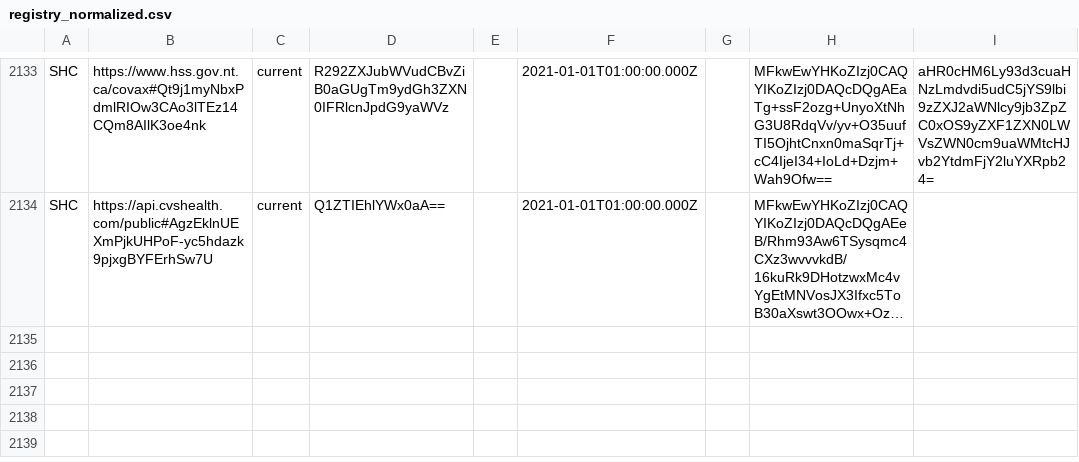
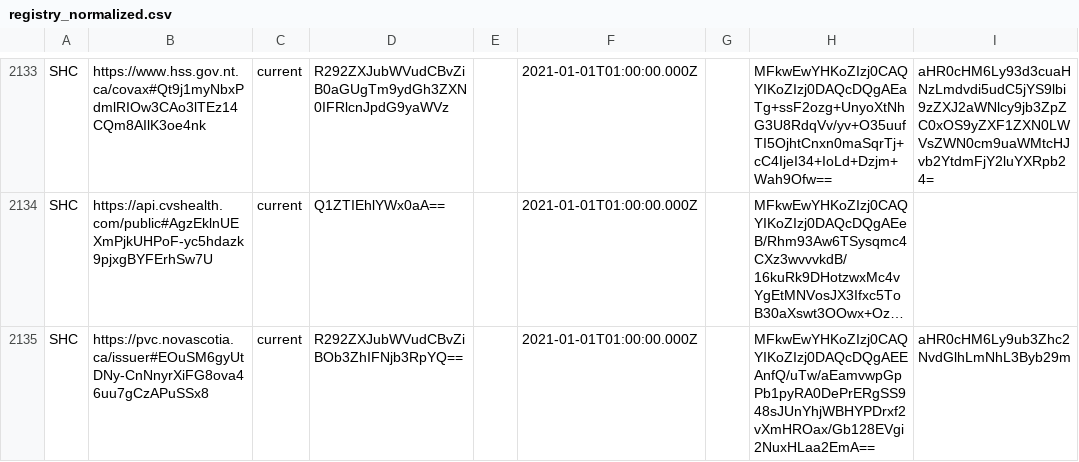
Before and after one commit to Path-Check/trust-registry, a CSV file: registry_normalized.csv, drawn as a sheet; only a part is shown, gaps mark what is left out; long unchanged cells end in …; the diff names each change by its address in the sheet, - before the commit and + after, or states it on an @@ line.

Commit message:
Registry updates for 2023-12-06

```diff
--- a/registry_normalized.csv
+++ b/registry_normalized.csv
+row 2135: SHC | https://pvc.novascotia.ca/issuer#EOuSM6gyUtDNy-CnNnyrXiFG8ova46uu7gCzAPuSSx8 | current | R292ZXJubWVudCBvZiBOb3ZhIFNjb3RpYQ== |  | 2021-01-01T01:00:00.000Z |  | MFkwEwYHKoZIzj0CAQYIKoZIzj0DAQcDQgAEEAnfQ/uTw/aEamvwpGpPb1pyRA0DePrERgSS948sJUnYhjWBHYPDrxf2vXmHROax/Gb128EVgi2NuxHLaa2EmA== | aHR0cHM6Ly9ub3Zhc2NvdGlhLmNhL3Byb29m
```
Also changed, not shown: 4 other files.
